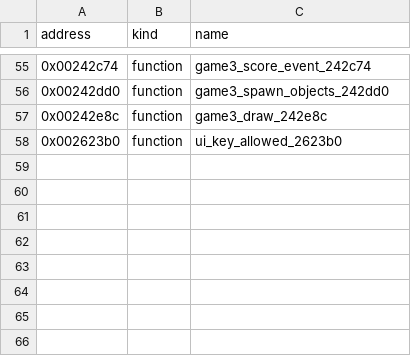
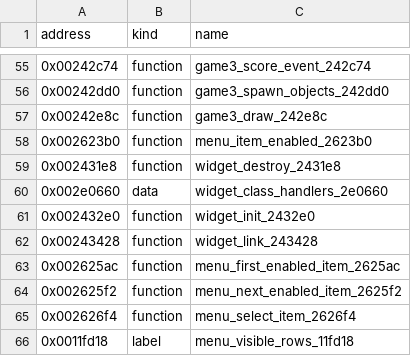
Before and after one commit to bitplane/nokia-dct3-re, a CSV file: games/symbols.csv, drawn as a sheet; only a part is shown, gaps mark what is left out.

Commit message:
Name 7 games functions: widget destroy/init/link, menu item navigation
widget_destroy_2431e8 (+ widget_class_handlers_2e0660), widget_init_2432e0,
widget_link_243428, menu_first_enabled_item_2625ac, menu_next_enabled_item_2625f2,
menu_select_item_2626f4 (+ menu_visible_rows_11fd18). Corrects last tick's
ui_key_allowed_2623b0 to menu_item_enabled_2623b0: its callers navigate menu
items, not keys.

Also un-ignores games/mame (the root rule for the MAME checkout matched it)
so the Lua harness scripts are tracked: coverage.lua, snapshot.lua and
force_game.lua, the hook that pins game_index_11fd1b to start the unlisted
fourth game headlessly.

```diff
--- a/games/symbols.csv
+++ b/games/symbols.csv
@@ -57,2 +57,10 @@ address,kind,name
 0x00242e8c,function,game3_draw_242e8c
-0x002623b0,function,ui_key_allowed_2623b0
+0x002623b0,function,menu_item_enabled_2623b0
+0x002431e8,function,widget_destroy_2431e8
+0x002e0660,data,widget_class_handlers_2e0660
+0x002432e0,function,widget_init_2432e0
+0x00243428,function,widget_link_243428
+0x002625ac,function,menu_first_enabled_item_2625ac
+0x002625f2,function,menu_next_enabled_item_2625f2
+0x002626f4,function,menu_select_item_2626f4
+0x0011fd18,label,menu_visible_rows_11fd18
```
Also changed, not shown: 5 other files.
